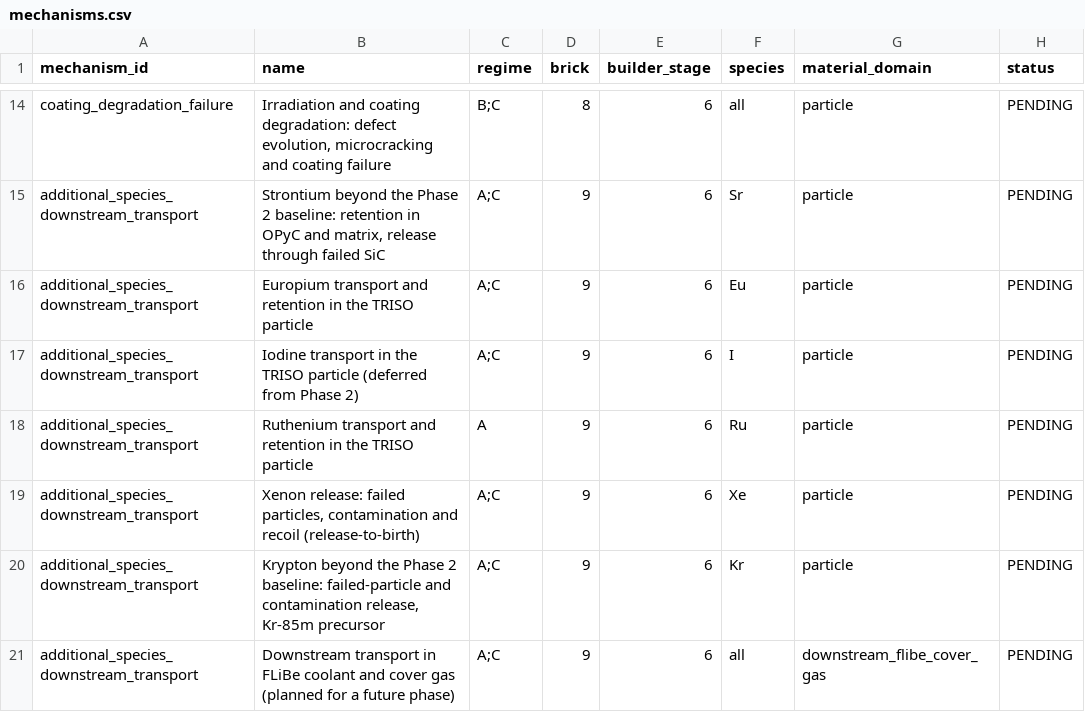
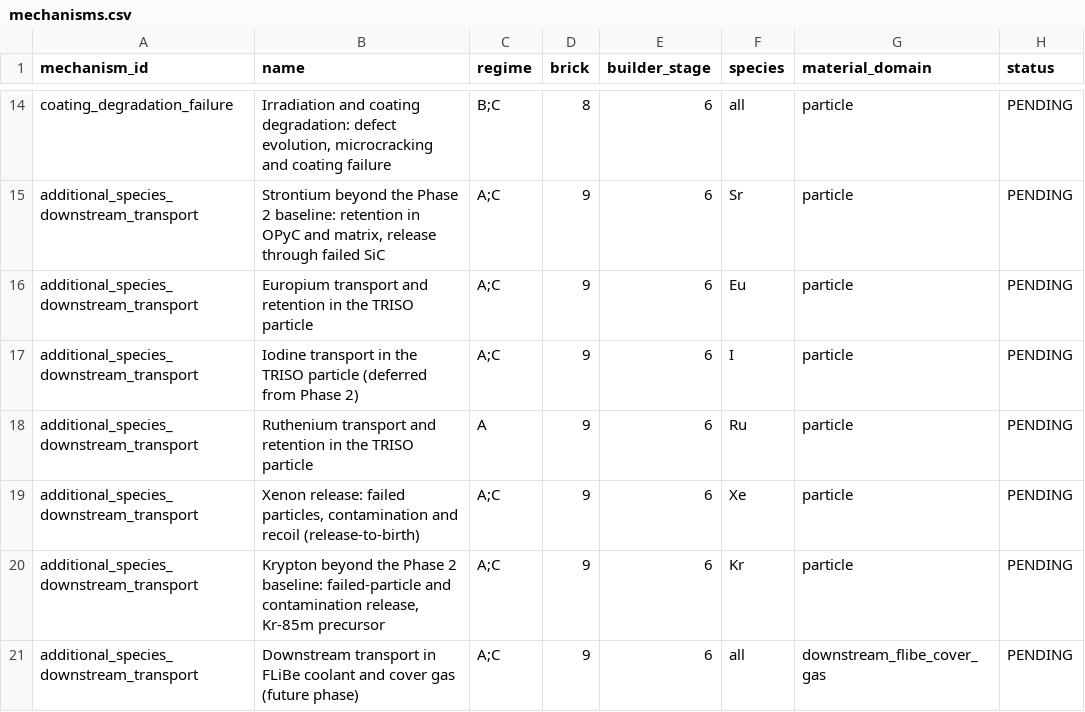
Before and after one commit to weewzr/STRATO, a CSV file: data/research/mechanisms.csv, drawn as a sheet; only a part is shown, gaps mark what is left out; the diff names each change by its address in the sheet, - before the commit and + after, or states it on an @@ line.

Commit message:
Offer experimental data only at its own species, temperature and curve
An experimental dataset is now offered and drawn only when its nuclide is
the selected species, the temperature of its own label equals the
selected temperature, and the selection draws a model curve (steady-state
operation with a model equation that has a request). A stepped heating
history, such as compact 4-2-2 from 1000 to 1600 degC, belongs to no
single temperature and appears at none. Otherwise the experimental view
is the clean empty panel with no Dataset selector, label, caption or
citation. A unit test lists every dataset with the temperatures at which
it appears.

Radioactive decay: the page draws it for the species that have a
registered decay constant (Sr-90 and Cs-137); Ag-110m and Cs-134 have
none in the generated results, so their panel is empty. A test covers
both cases.

Also: the downstream-transport catalogue row title reads "(future phase)"
in the source and the generated file; the Basis equation is typeset with
the KaTeX component from the Explore equation; the graphs area keeps
bottom padding clear of the sticky status line.

```diff
--- a/data/research/mechanisms.csv
+++ b/data/research/mechanisms.csv
-B21 (name): …cover gas (planned for a future phase)
+B21 (name): …cover gas (future phase)
```
Also changed, not shown: 11 other files.
